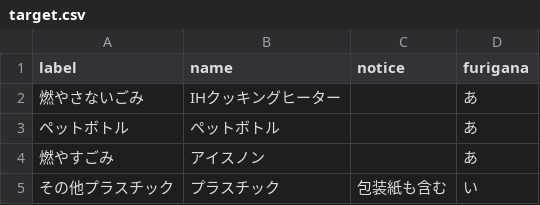
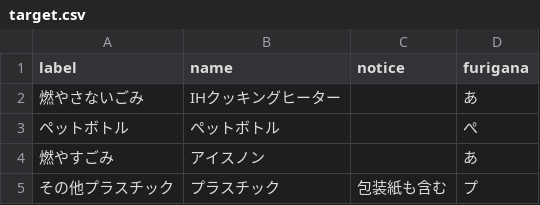
Before and after one commit to nakasuke/5374, a CSV file: data/target.csv, drawn as a sheet.

Commit message:
Update target.csv

```diff
--- a/data/target.csv
+++ b/data/target.csv
@@ -2,4 +2,4 @@ label,name,notice,furigana
 燃やさないごみ,IHクッキングヒーター,,あ
-ペットボトル,ペットボトル,,あ
+ペットボトル,ペットボトル,,ぺ
 燃やすごみ,アイスノン,,あ
-その他プラスチック,プラスチック,包装紙も含む,い
+その他プラスチック,プラスチック,包装紙も含む,プ
```
